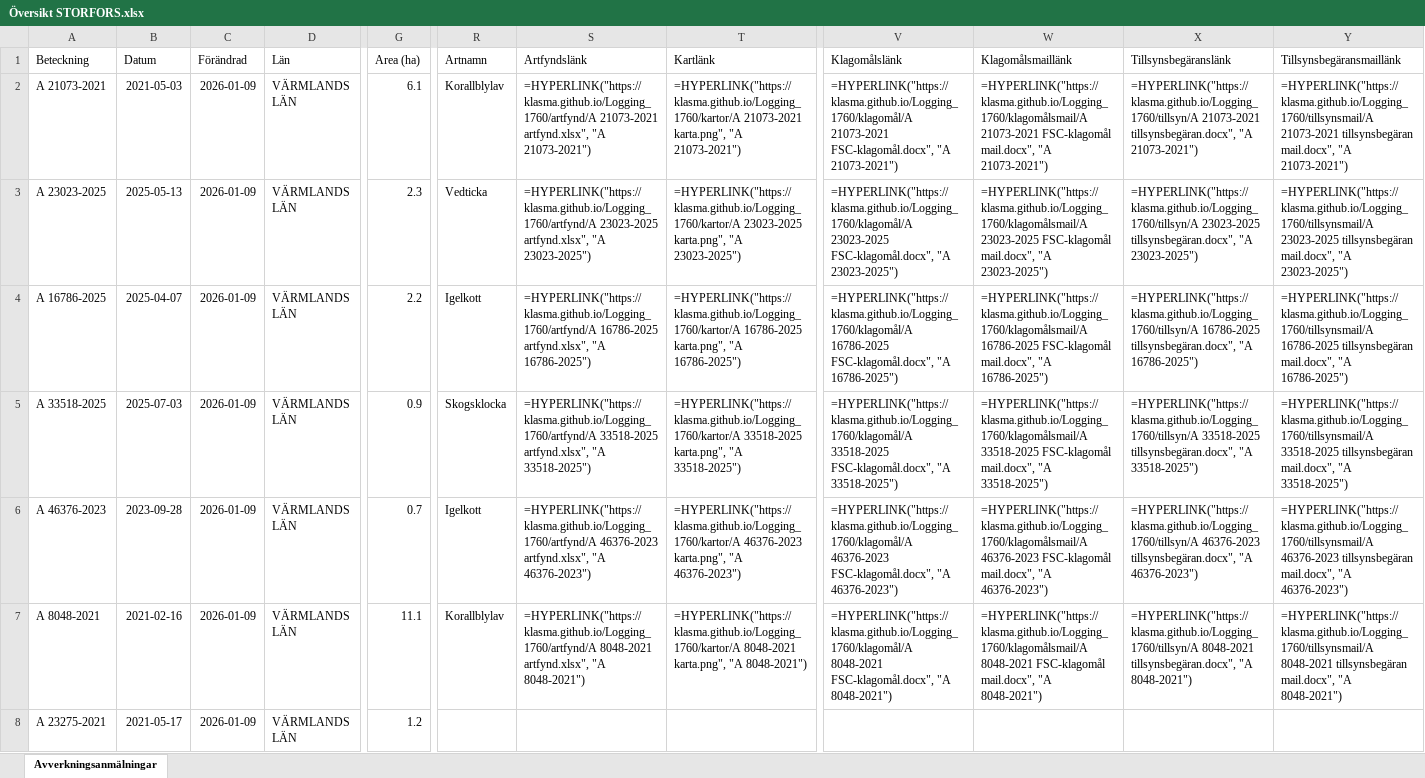
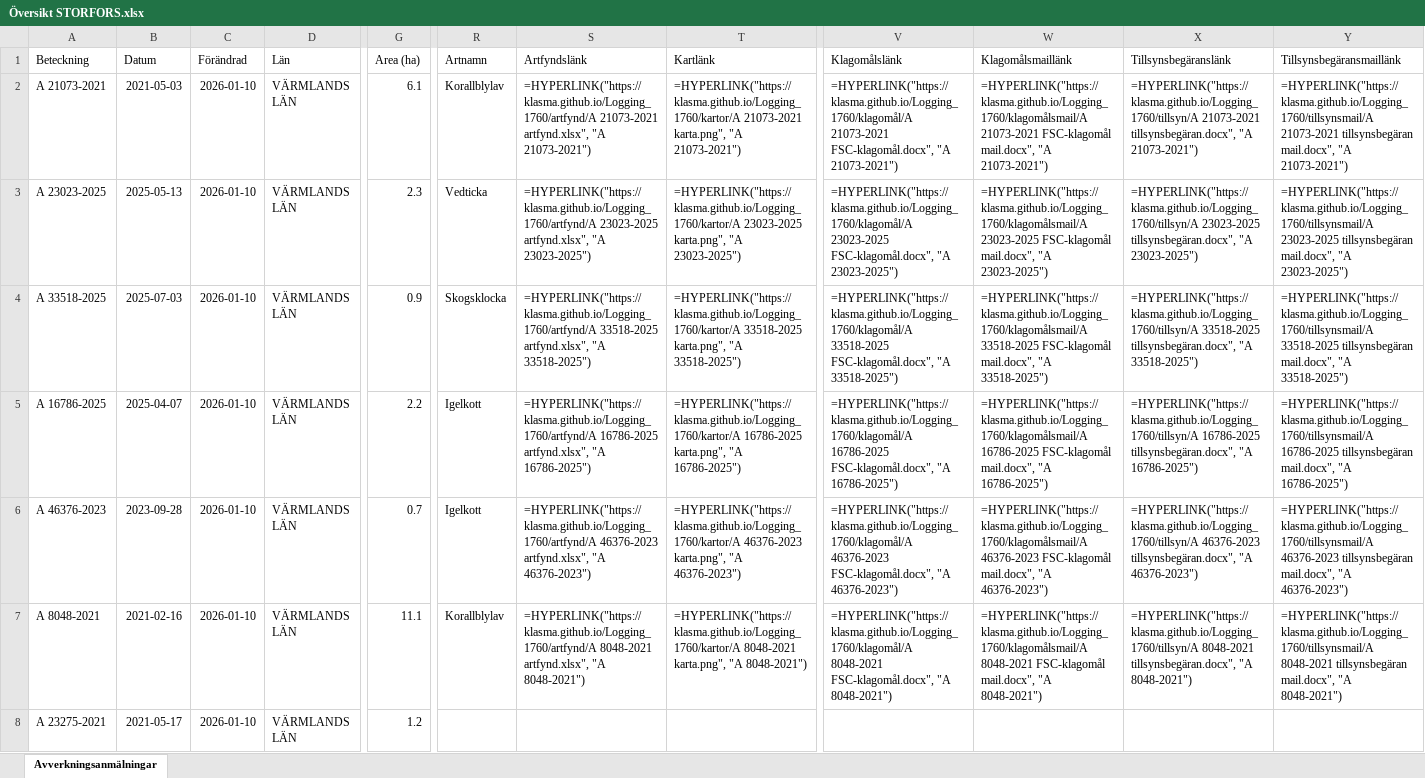
Before and after one commit to klasma/Logging_1760, an Excel workbook: Översikt STORFORS.xlsx, sheet Avverkningsanmälningar, drawn as a sheet; only a part is shown, gaps mark what is left out; values as stored, in another font and other column widths than the file's, no borders; formulas without a stored value are shown as written; the diff covers the shown part only; the diff names each change by its address in the sheet, - before the commit and + after, or states it on an @@ line.

```diff
--- a/Översikt STORFORS.xlsx (sheet Avverkningsanmälningar)
+++ b/Översikt STORFORS.xlsx (sheet Avverkningsanmälningar)
-C2:C8 (Förändrad): 2026-01-09
+C2:C8 (Förändrad): 2026-01-10
-A4 (Beteckning): A 16786-2025
+A4 (Beteckning): A 33518-2025
-B4 (Datum): 2025-04-07
+B4 (Datum): 2025-07-03
-G4 (Area (ha)): 2.2
+G4 (Area (ha)): 0.9
-R4 (Artnamn): Igelkott
+R4 (Artnamn): Skogsklocka
-S4 (Artfyndslänk): =HYPERLINK("https://klasma.github.io/Logging_1760/artfynd/A 16786-2025 artfynd.xlsx", "A 16786-2025")
+S4 (Artfyndslänk): =HYPERLINK("https://klasma.github.io/Logging_1760/artfynd/A 33518-2025 artfynd.xlsx", "A 33518-2025")
-T4 (Kartlänk): =HYPERLINK("https://klasma.github.io/Logging_1760/kartor/A 16786-2025 karta.png", "A 16786-2025")
+T4 (Kartlänk): =HYPERLINK("https://klasma.github.io/Logging_1760/kartor/A 33518-2025 karta.png", "A 33518-2025")
-V4 (Klagomålslänk): =HYPERLINK("https://klasma.github.io/Logging_1760/klagomål/A 16786-2025 FSC-klagomål.docx", "A 16786-2025")
+V4 (Klagomålslänk): =HYPERLINK("https://klasma.github.io/Logging_1760/klagomål/A 33518-2025 FSC-klagomål.docx", "A 33518-2025")
-W4 (Klagomålsmaillänk): =HYPERLINK("https://klasma.github.io/Logging_1760/klagomålsmail/A 16786-2025 FSC-klagomål mail.docx", "A 16786-2025")
+W4 (Klagomålsmaillänk): =HYPERLINK("https://klasma.github.io/Logging_1760/klagomålsmail/A 33518-2025 FSC-klagomål mail.docx", "A 33518-2025")
-X4 (Tillsynsbegäranslänk): =HYPERLINK("https://klasma.github.io/Logging_1760/tillsyn/A 16786-2025 tillsynsbegäran.docx", "A 16786-2025")
+X4 (Tillsynsbegäranslänk): =HYPERLINK("https://klasma.github.io/Logging_1760/tillsyn/A 33518-2025 tillsynsbegäran.docx", "A 33518-2025")
-Y4 (Tillsynsbegäransmaillänk): =HYPERLINK("https://klasma.github.io/Logging_1760/tillsynsmail/A 16786-2025 tillsynsbegäran mail.docx", "A 16786-2025")
+Y4 (Tillsynsbegäransmaillänk): =HYPERLINK("https://klasma.github.io/Logging_1760/tillsynsmail/A 33518-2025 tillsynsbegäran mail.docx", "A 33518-2025")
-A5 (Beteckning): A 33518-2025
+A5 (Beteckning): A 16786-2025
-B5 (Datum): 2025-07-03
+B5 (Datum): 2025-04-07
-G5 (Area (ha)): 0.9
+G5 (Area (ha)): 2.2
-R5 (Artnamn): Skogsklocka
+R5 (Artnamn): Igelkott
-S5 (Artfyndslänk): =HYPERLINK("https://klasma.github.io/Logging_1760/artfynd/A 33518-2025 artfynd.xlsx", "A 33518-2025")
+S5 (Artfyndslänk): =HYPERLINK("https://klasma.github.io/Logging_1760/artfynd/A 16786-2025 artfynd.xlsx", "A 16786-2025")
-T5 (Kartlänk): =HYPERLINK("https://klasma.github.io/Logging_1760/kartor/A 33518-2025 karta.png", "A 33518-2025")
+T5 (Kartlänk): =HYPERLINK("https://klasma.github.io/Logging_1760/kartor/A 16786-2025 karta.png", "A 16786-2025")
-V5 (Klagomålslänk): =HYPERLINK("https://klasma.github.io/Logging_1760/klagomål/A 33518-2025 FSC-klagomål.docx", "A 33518-2025")
+V5 (Klagomålslänk): =HYPERLINK("https://klasma.github.io/Logging_1760/klagomål/A 16786-2025 FSC-klagomål.docx", "A 16786-2025")
-W5 (Klagomålsmaillänk): =HYPERLINK("https://klasma.github.io/Logging_1760/klagomålsmail/A 33518-2025 FSC-klagomål mail.docx", "A 33518-2025")
+W5 (Klagomålsmaillänk): =HYPERLINK("https://klasma.github.io/Logging_1760/klagomålsmail/A 16786-2025 FSC-klagomål mail.docx", "A 16786-2025")
-X5 (Tillsynsbegäranslänk): =HYPERLINK("https://klasma.github.io/Logging_1760/tillsyn/A 33518-2025 tillsynsbegäran.docx", "A 33518-2025")
+X5 (Tillsynsbegäranslänk): =HYPERLINK("https://klasma.github.io/Logging_1760/tillsyn/A 16786-2025 tillsynsbegäran.docx", "A 16786-2025")
-Y5 (Tillsynsbegäransmaillänk): =HYPERLINK("https://klasma.github.io/Logging_1760/tillsynsmail/A 33518-2025 tillsynsbegäran mail.docx", "A 33518-2025")
+Y5 (Tillsynsbegäransmaillänk): =HYPERLINK("https://klasma.github.io/Logging_1760/tillsynsmail/A 16786-2025 tillsynsbegäran mail.docx", "A 16786-2025")
```
Also changed, not shown: 793 edited cells elsewhere in this sheet, artfynd/A 16786-2025 artfynd.xlsx, artfynd/A 21073-2021 artfynd.xlsx, 35 other files.
